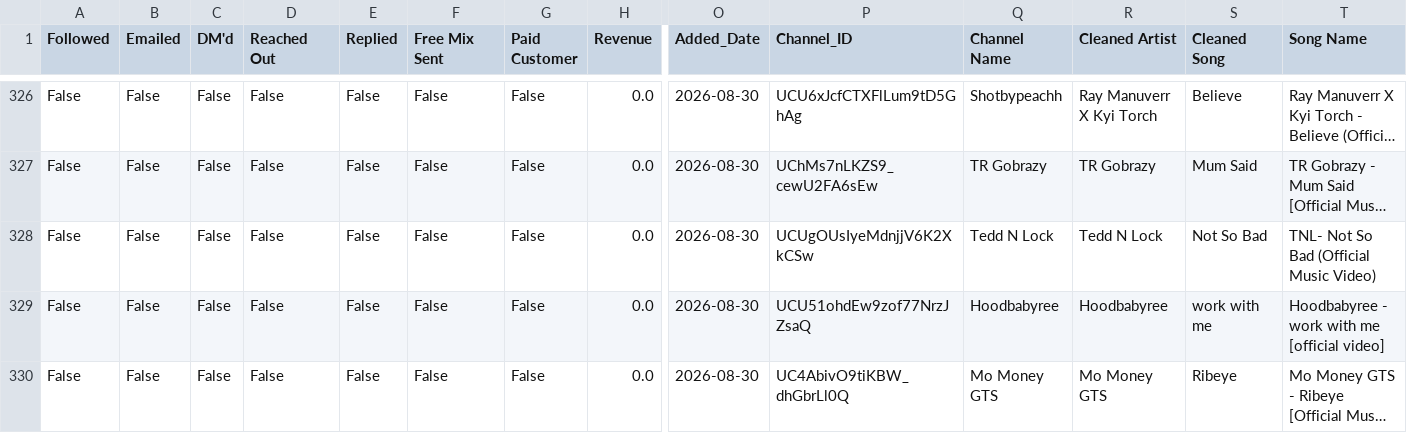
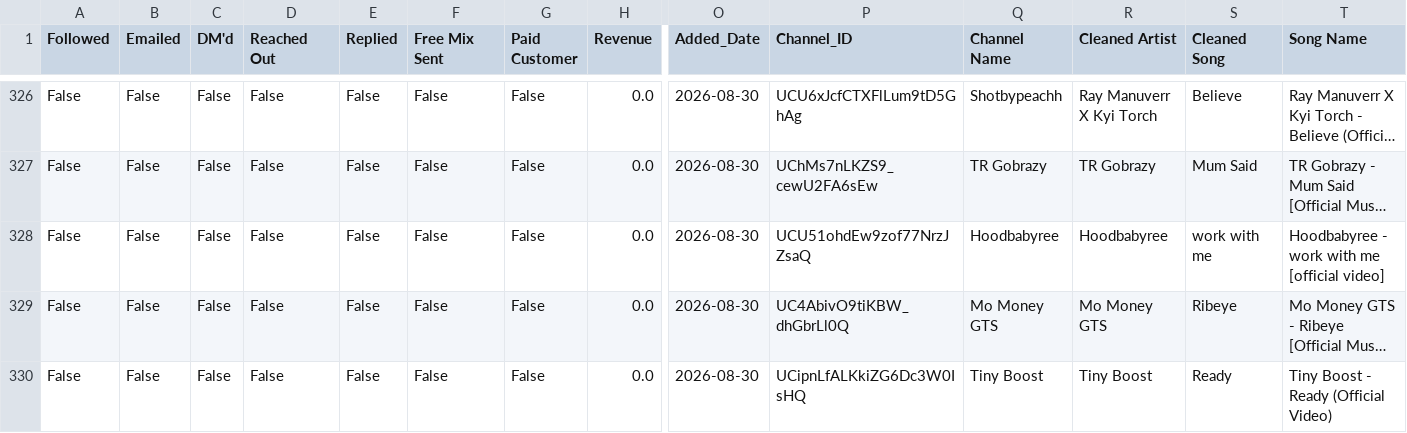
Before and after one commit to alexsamey95/wavyout, a CSV file: wavy_outreach_db.csv, drawn as a sheet; only a part is shown, gaps mark what is left out; the shorter side is filled out with more unchanged rows; long unchanged cells end in …; rows hold the shown columns only; the diff names each change by its address in the sheet, - before the commit and + after, or states it on an @@ line.

Commit message:
wavy data: update wavy_outreach_db.csv

```diff
--- a/wavy_outreach_db.csv
+++ b/wavy_outreach_db.csv
-row 328: False | False | False | False | False | False | False | 0.0 | 2026-08-30 | UCUgOUsIyeMdnjjV6K2XkCSw | Tedd N Lock | Tedd N Lock | Not So Bad | TNL- Not So Bad (Official Music Video)
```
